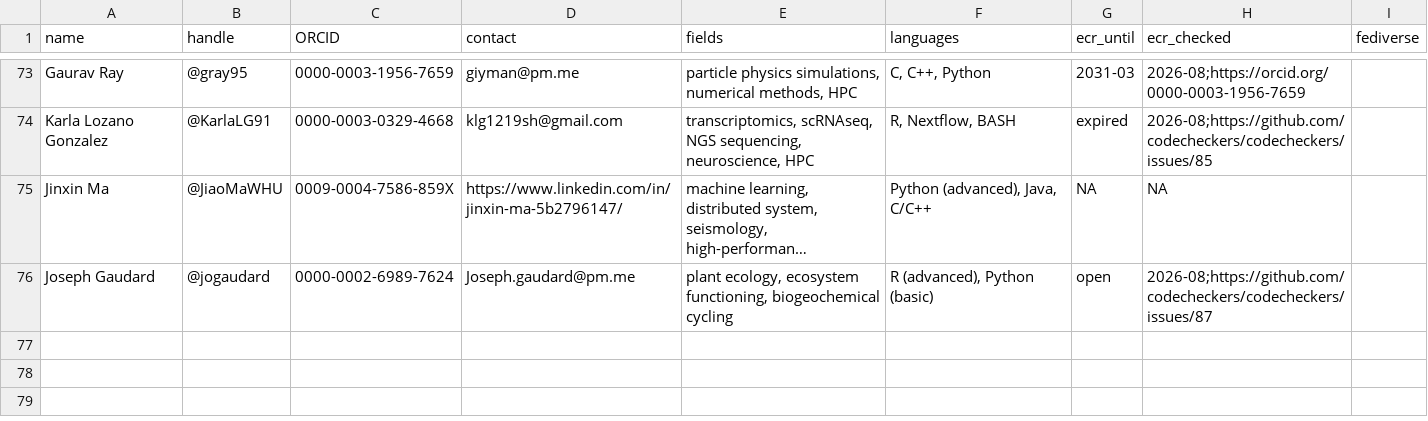
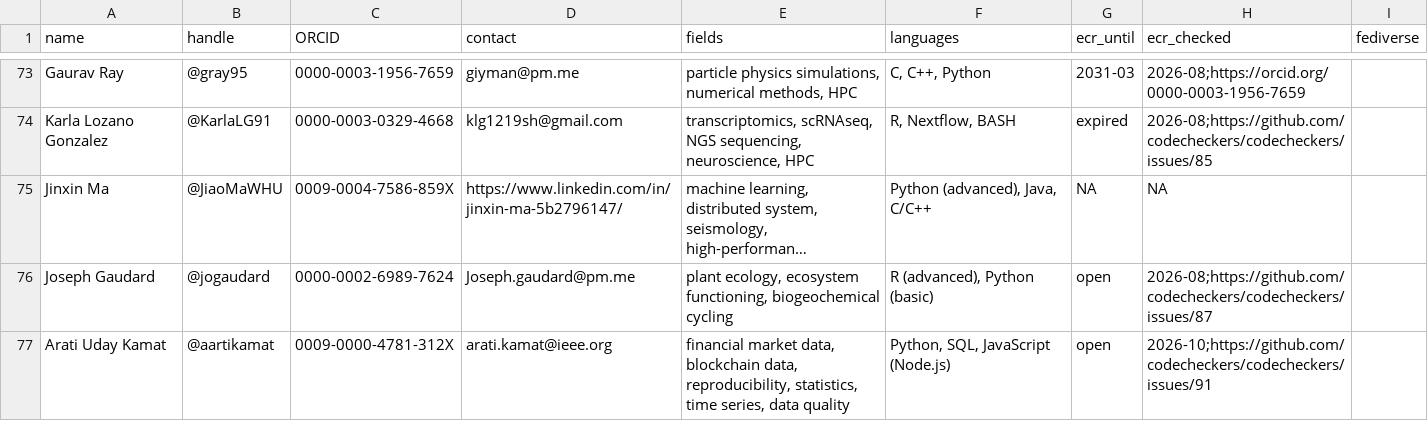
Before and after one commit to codecheckers/codecheckers, a CSV file: codecheckers.csv, drawn as a sheet; only a part is shown, gaps mark what is left out; long unchanged cells end in …; the diff names each change by its address in the sheet, - before the commit and + after, or states it on an @@ line.

Commit message:
add @aartikamat, closes #91

```diff
--- a/codecheckers.csv
+++ b/codecheckers.csv
+row 77: Arati Uday Kamat | @aartikamat | 0009-0000-4781-312X | arati.kamat@ieee.org | financial market data, blockchain data, reproducibility, statistics, time series, data quality | Python, SQL, JavaScript (Node.js) | open | 2026-10;https://github.com/codecheckers/codecheckers/issues/91
```
